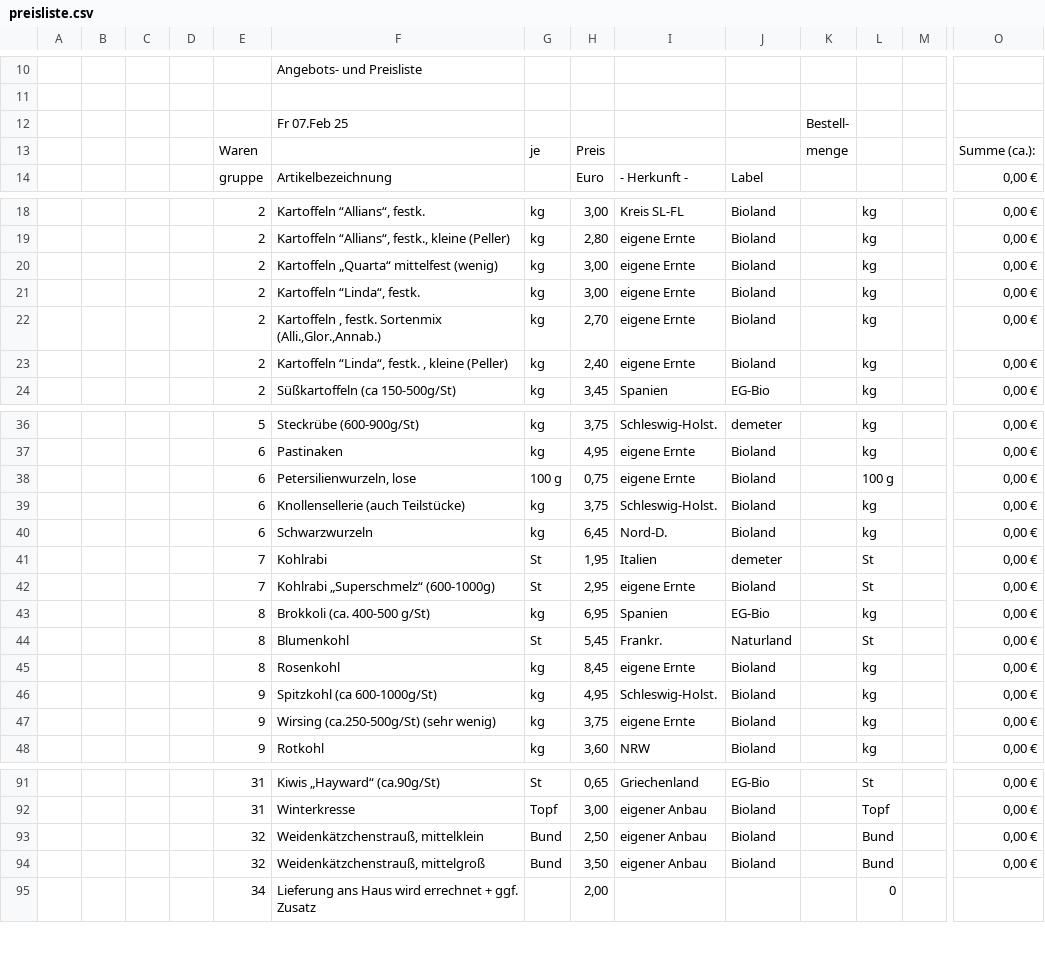
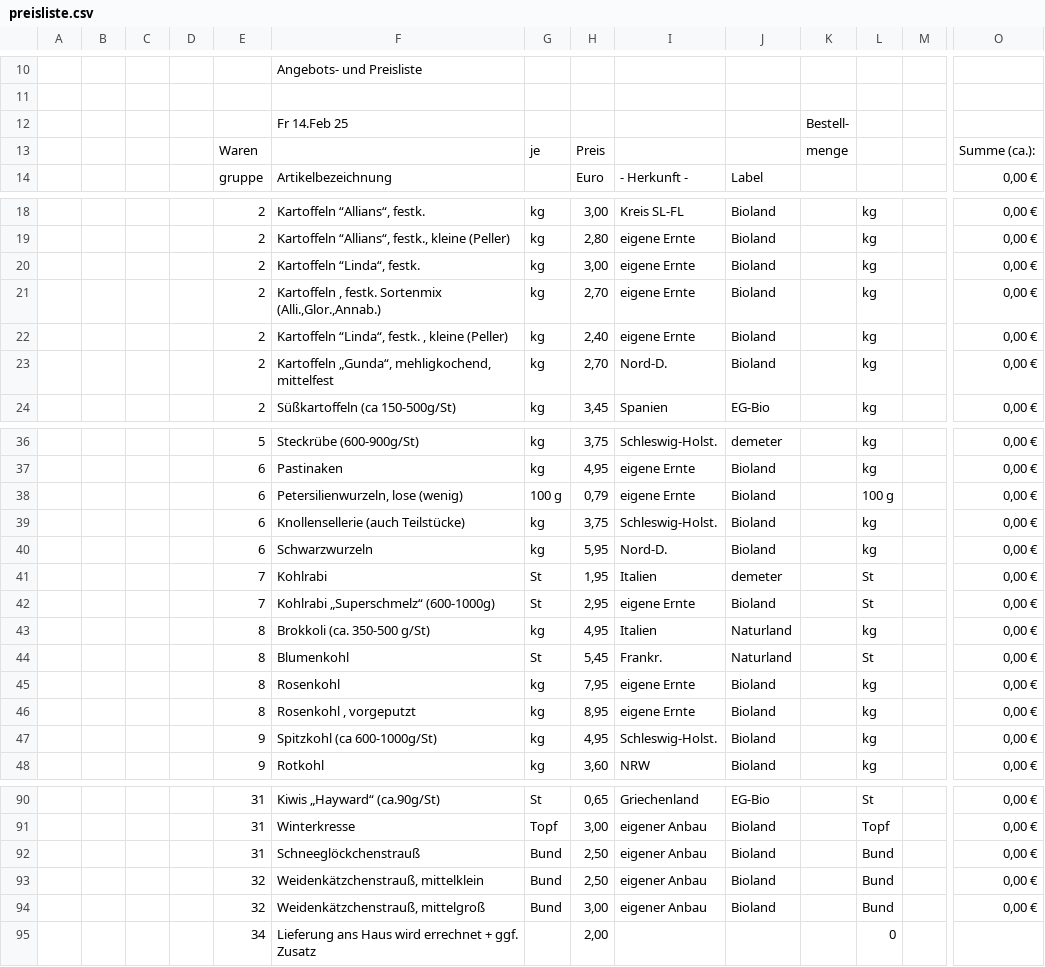
Before and after one commit to Freudenhof/Bestellformular, a CSV file: preisliste.csv, drawn as a sheet; only a part is shown, gaps mark what is left out; removed rows and columns are numbered as before the commit, all else as after; rows hold the shown columns only; the diff covers the shown part only; the diff names each change by its address in the sheet, - before the commit and + after, or states it on an @@ line.

Commit message:
Add files via upload

```diff
--- a/preisliste.csv
+++ b/preisliste.csv
-F12: Fr 07.Feb 25
+F12: Fr 14.Feb 25
-row 20:  |  |  |  | 2 | Kartoffeln „Quarta“ mittelfest (wenig) | kg | 3,00 | eigene Ernte | Bioland |  | kg |  | 0,00 €
+row 23:  |  |  |  | 2 | Kartoffeln „Gunda“, mehligkochend, mittelfest | kg | 2,70 | Nord-D. | Bioland |  | kg |  | 0,00 €
-F38: Petersilienwurzeln, lose
+F38: Petersilienwurzeln, lose (wenig)
-H38: 0,75
+H38: 0,79
-H40: 6,45
+H40: 5,95
-F43: Brokkoli (ca. 400-500 g/St)
+F43: Brokkoli (ca. 350-500 g/St)
-H43: 6,95
+H43: 4,95
-I43: Spanien
+I43: Italien
-J43: EG-Bio
+J43: Naturland
-H45: 8,45
+H45: 7,95
+row 46:  |  |  |  | 8 | Rosenkohl , vorgeputzt | kg | 8,95 | eigene Ernte | Bioland |  | kg |  | 0,00 €
-row 47:  |  |  |  | 9 | Wirsing (ca.250-500g/St) (sehr wenig) | kg | 3,75 | eigene Ernte | Bioland |  | kg |  | 0,00 €
+row 92:  |  |  |  | 31 | Schneeglöckchenstrauß | Bund | 2,50 | eigener Anbau | Bioland |  | Bund |  | 0,00 €
-H94: 3,50
+H94: 3,00
```
Also changed, not shown: 1 added row, 2 removed rows and 11 edited cells elsewhere in this file.
